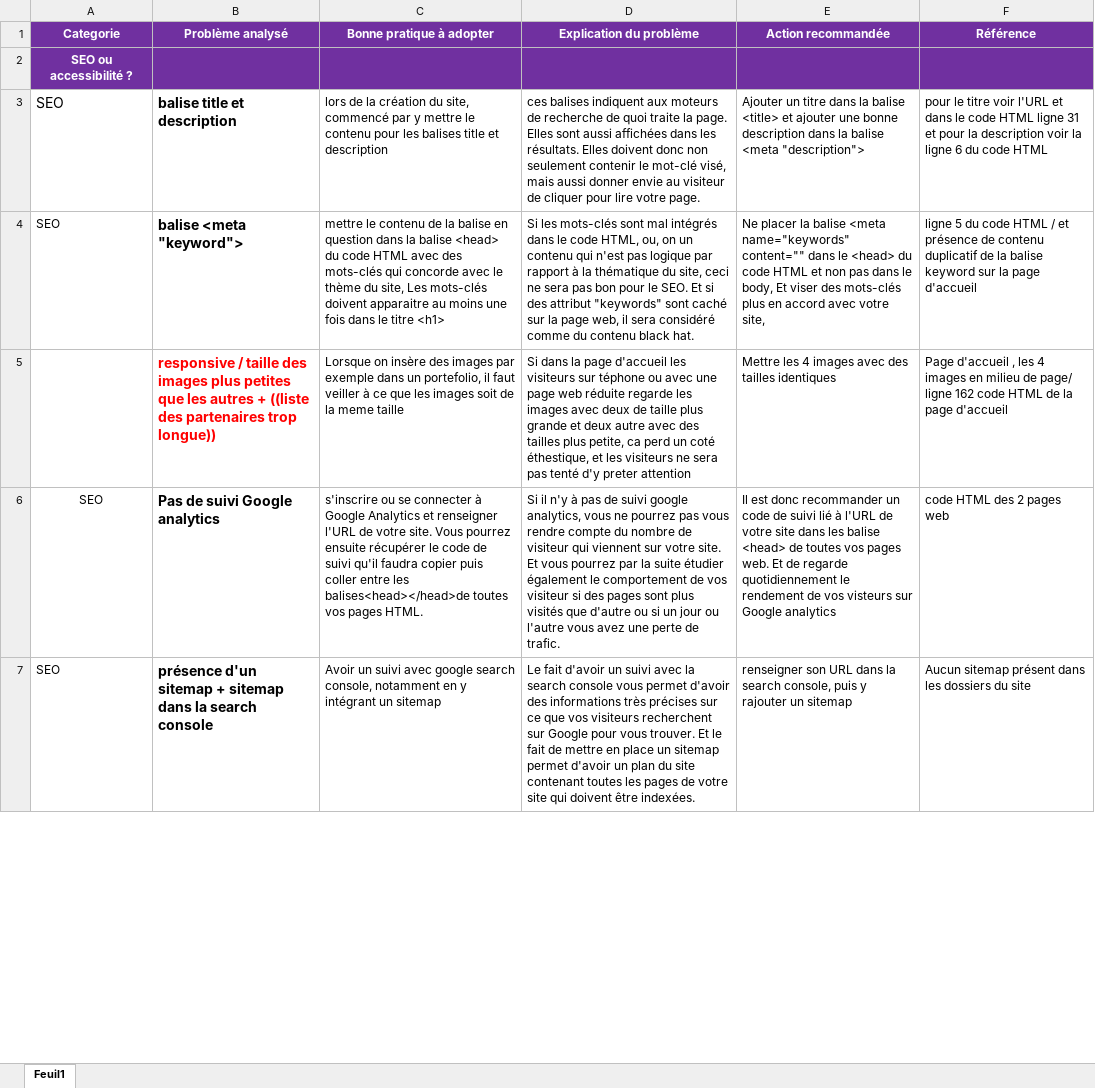
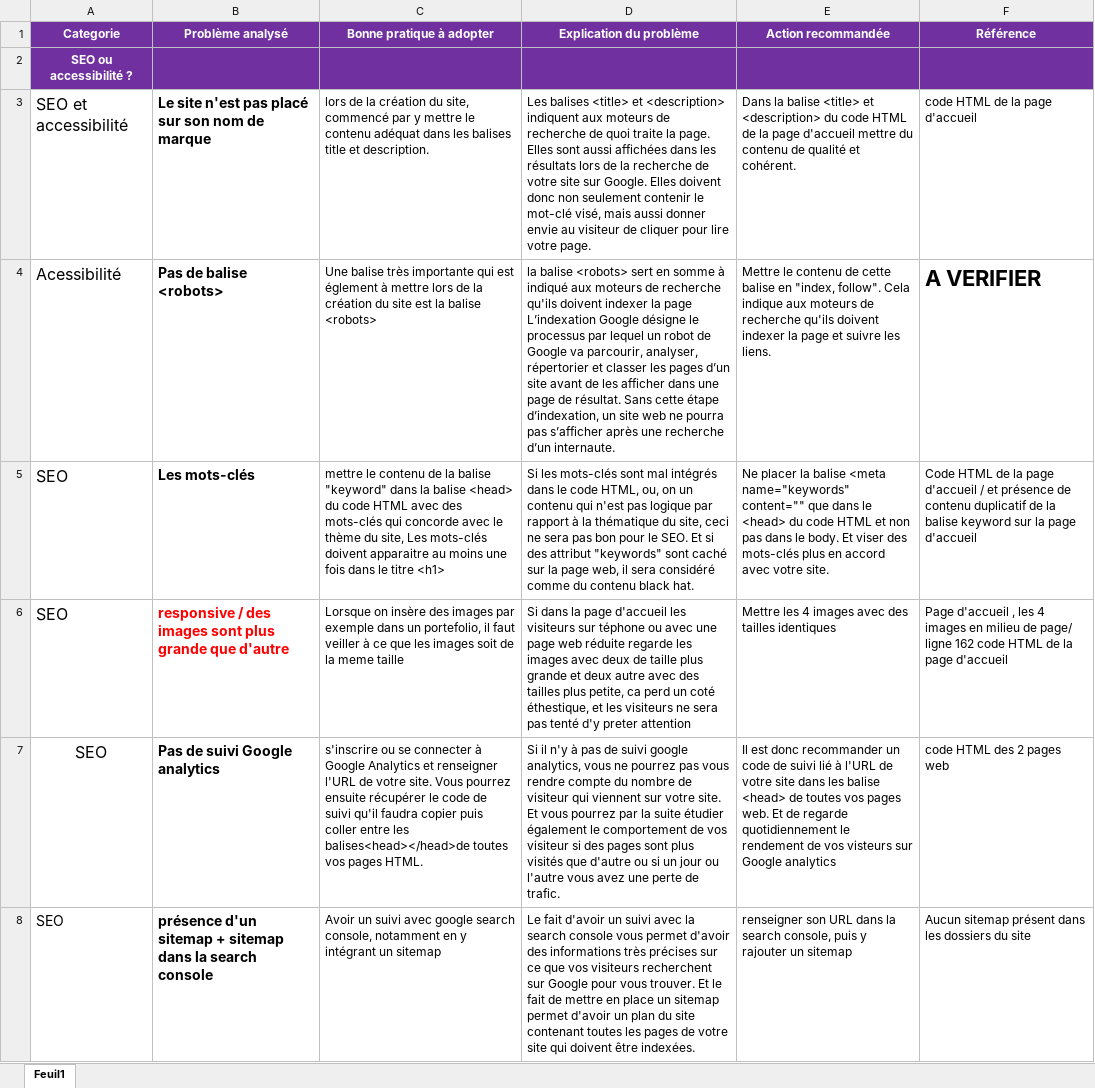
Before and after one commit to robindev98/Projet-N-4, an Excel workbook: DOC SEO/Modèle+analyse+SEO+et+accessibilité+(1).xlsx, sheet Feuil1, drawn as a sheet; only a part is shown; values as stored, in another font and other column widths than the file's, no borders; removed rows and columns are numbered as before the commit, all else as after; the diff covers the shown part only; the diff names each change by its address in the sheet, - before the commit and + after, or states it on an @@ line.

```diff
--- a/DOC SEO/Modèle+analyse+SEO+et+accessibilité+(1).xlsx (sheet Feuil1)
+++ b/DOC SEO/Modèle+analyse+SEO+et+accessibilité+(1).xlsx (sheet Feuil1)
-row 3: SEO | balise title et description | lors de la création du site, commencé par y mettre le contenu pour les balises title et description | ces balises indiquent aux moteurs de recherche de quoi traite la page. Elles sont aussi affichées dans les résultats. Elles doivent donc non seulement contenir le mot-clé visé, mais aussi donner envie au visiteur de cliquer pour lire votre page. | Ajouter un titre dans la balise <title> et ajouter une bonne description dans la balise <meta "description"> | pour le titre voir l'URL et dans le code HTML ligne 31 et pour la description voir la ligne 6 du code HTML
+row 3: SEO et accessibilité | Le site n'est pas placé sur son nom de marque | lors de la création du site, commencé par y mettre le contenu adéquat dans les balises title et description. | Les balises <title> et <description> indiquent aux moteurs de recherche de quoi traite la page. Elles sont aussi affichées dans les résultats lors de la recherche de votre site sur Google. Elles doivent donc non seulement contenir le mot-clé visé, mais aussi donner envie au visiteur de cliquer pour lire votre page. | Dans la balise <title> et <description> du code HTML de la page d'accueil mettre du contenu de qualité et cohérent. | code HTML de la page d'accueil
+row 4: Acessibilité | Pas de balise <robots> | Une balise très importante qui est églement à mettre lors de la création du site est la balise <robots> | la balise <robots> sert en somme à indiqué aux moteurs de recherche qu'ils doivent indexer la page L’indexation Google désigne le processus par lequel un robot de Google va parcourir, analyser, répertorier et classer les pages d’un site avant de les afficher dans une page de résultat. Sans cette étape d’indexation, un site web ne pourra pas s’afficher après une recherche d’un internaute. | Mettre le contenu de cette balise en "index, follow". Cela indique aux moteurs de recherche qu'ils doivent indexer la page et suivre les liens. | A VERIFIER
@@ A5 text size: larger @@
-B5 (Problème analysé): balise <meta "keyword">
+B5 (Problème analysé): Les mots-clés
-C5 (Bonne pratique à adopter): …la balise en question dans la…
+C5 (Bonne pratique à adopter): …la balise "keyword" dans la…
-E5 (Action recommandée): …name="keywords" content="" dans le <head> du code HTML et non pas dans le body, Et viser des mots-clés plus en accord avec votre site,
+E5 (Action recommandée): …name="keywords" content="" que dans le <head> du code HTML et non pas dans le body. Et viser des mots-clés plus en accord avec votre site.
-F5 (Référence): ligne 5 du code HTML / et…
+F5 (Référence): Code HTML de la page d'accueil / et…
-A6 (Categorie): (empty)
+A6 (Categorie): SEO
-B6 (Problème analysé): responsive / taille des images plus petites que les autres + ((liste des partenaires trop longue))
+B6 (Problème analysé): responsive / des images sont plus grande que d'autre
@@ A7:A8 text size: larger @@
```
Also changed, not shown: 3 removed rows, 2 edited cells and cell formats elsewhere in this sheet, 6 other files.
